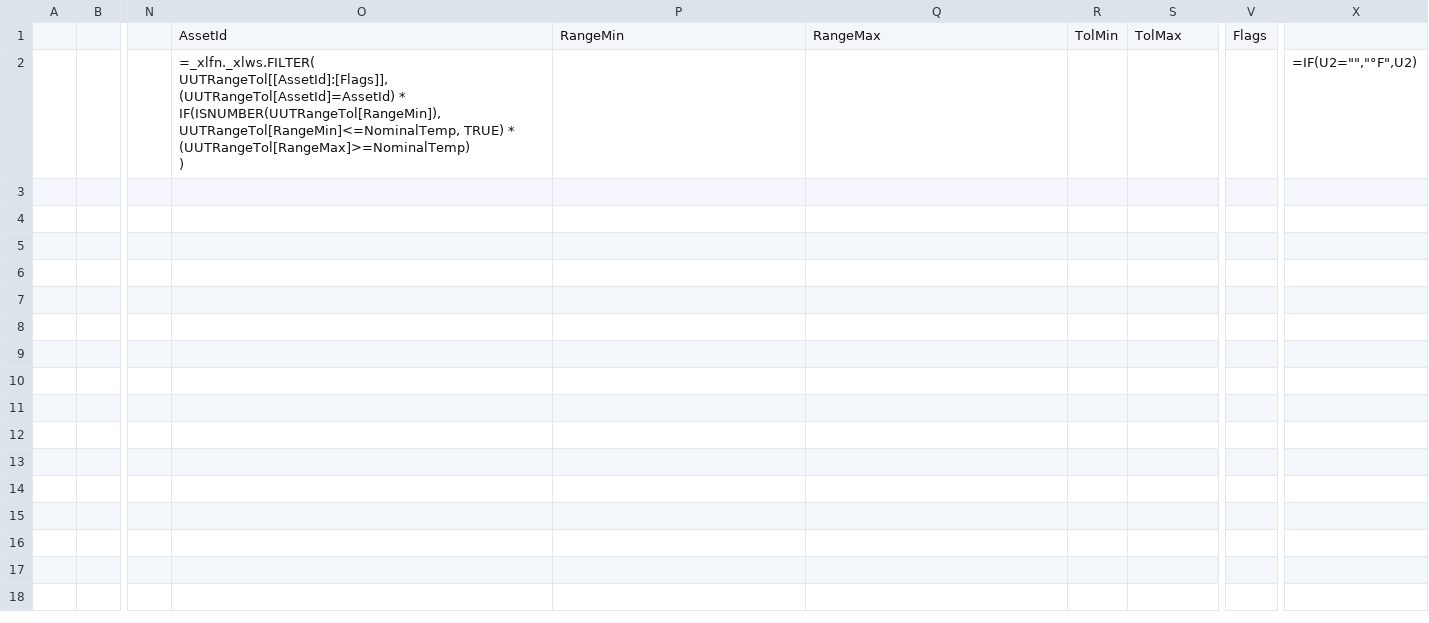
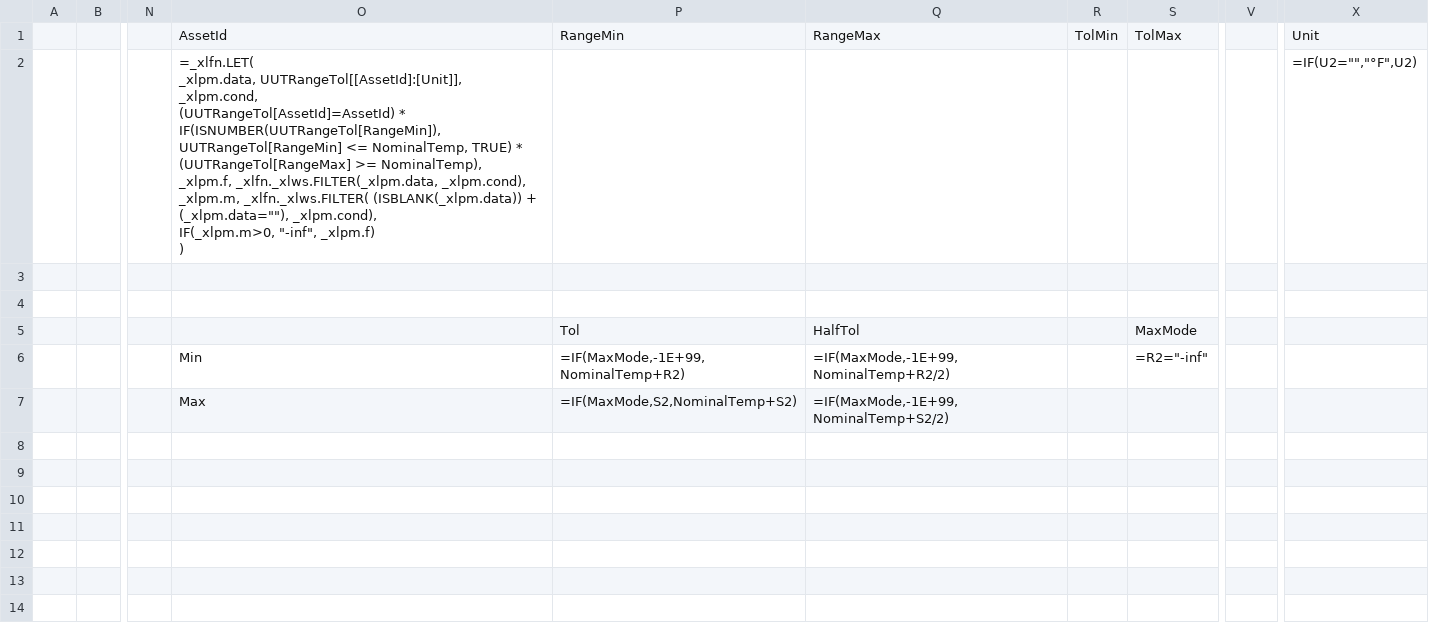
Before and after one commit to Johnson-Gage-Inspection-Inc/xl-TUS, a CSV file: exploded/New TUS (Beta)/sheets/UUTRangeTol.csv, drawn as a sheet; only a part is shown, gaps mark what is left out; the shorter side is filled out with more unchanged rows; ↵ is a line break in a cell; the diff names each change by its address in the sheet, - before the commit and + after, or states it on an @@ line.

Commit message:
Add TestModule2 and test2.tsv, update UUTRangeTol with new formulas and structure, and update conditional formatting in Data_Sheets

```diff
--- a/exploded/New TUS (Beta)/sheets/UUTRangeTol.csv
+++ b/exploded/New TUS (Beta)/sheets/UUTRangeTol.csv
-V1: Flags
+V1: (empty)
-X1: (empty)
+X1: Unit
-O2: =_xlfn._xlws.FILTER( ↵ UUTRangeTol[[AssetId]:[Flags]], ↵ (UUTRangeTol[AssetId]=AssetId) * ↵ IF(ISNUMBER(UUTRangeTol[RangeMin]), UUTRangeTol[RangeMin]<=NominalTemp, TRUE) * ↵ (UUTRangeTol[RangeMax]>=NominalTemp) ↵ )
+O2: =_xlfn.LET( ↵ _xlpm.data, UUTRangeTol[[AssetId]:[Unit]], ↵ _xlpm.cond, ↵ (UUTRangeTol[AssetId]=AssetId) * ↵ IF(ISNUMBER(UUTRangeTol[RangeMin]), UUTRangeTol[RangeMin] <= NominalTemp, TRUE) * ↵ (UUTRangeTol[RangeMax] >= NominalTemp), ↵ _xlpm.f, _xlfn._xlws.FILTER(_xlpm.data, _xlpm.cond), ↵ _xlpm.m, _xlfn._xlws.FILTER( (ISBLANK(_xlpm.data)) + (_xlpm.data=""), _xlpm.cond), ↵ IF(_xlpm.m>0, "-inf", _xlpm.f) ↵ )
-P5: (empty)
+P5: Tol
-Q5: (empty)
+Q5: HalfTol
-S5: (empty)
+S5: MaxMode
-O6: (empty)
+O6: Min
-P6: (empty)
+P6: =IF(MaxMode,-1E+99,NominalTemp+R2)
-Q6: (empty)
+Q6: =IF(MaxMode,-1E+99,NominalTemp+R2/2)
-S6: (empty)
+S6: =R2="-inf"
-O7: (empty)
+O7: Max
-P7: (empty)
+P7: =IF(MaxMode,S2,NominalTemp+S2)
-Q7: (empty)
+Q7: =IF(MaxMode,-1E+99,NominalTemp+S2/2)
```
Also changed, not shown: exploded/New TUS (Beta)/sheets/CorrectionFactors.csv, exploded/New TUS (Beta)/sheets/Data_Sheet.csv, 3 other files.
